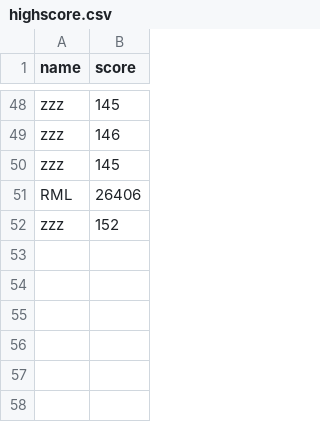
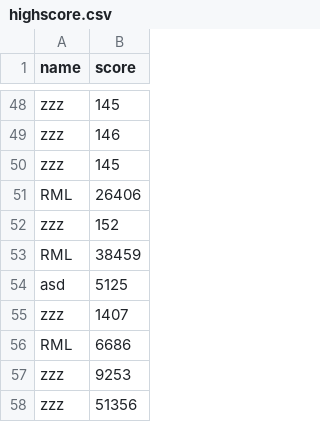
Before and after one commit to RiccardoMancinelli/Project-Fasten-Your-Seatbelts, a CSV file: highscore.csv, drawn as a sheet; only a part is shown, gaps mark what is left out.

Commit message:
I'm the king bitches!

```diff
--- a/highscore.csv
+++ b/highscore.csv
@@ -52 +52,7 @@ RML,26406
 zzz,152
+RML,38459
+asd,5125
+zzz,1407
+RML,6686
+zzz,9253
+zzz,51356
```
